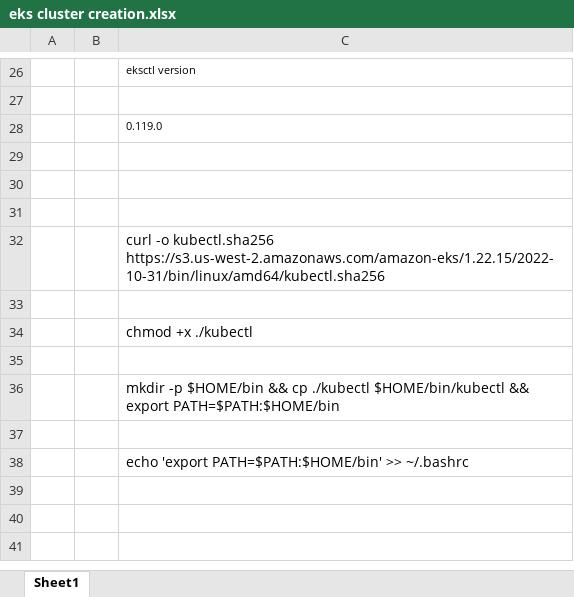
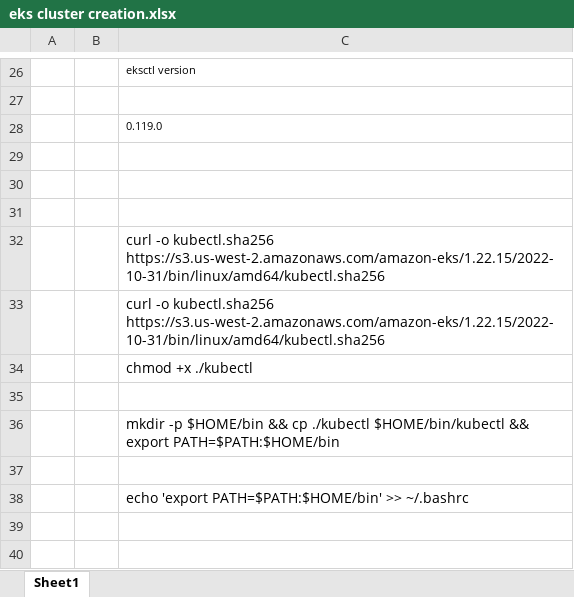
Before and after one commit to Patilgit/eks-cluster-creation, an Excel workbook: eks cluster creation.xlsx, sheet Sheet1, drawn as a sheet; only a part is shown, gaps mark what is left out; the shorter side is filled out with more unchanged rows; values as stored, in another font and other column widths than the file's, no borders; the diff names each change by its address in the sheet, - before the commit and + after, or states it on an @@ line.

Commit message:
Add files via upload

```diff
--- a/eks cluster creation.xlsx (sheet Sheet1)
+++ b/eks cluster creation.xlsx (sheet Sheet1)
-C33: (empty)
+C33: curl -o kubectl.sha256 https://s3.us-west-2.amazonaws.com/amazon-eks/1.22.15/2022-10-31/bin/linux/amd64/kubectl.sha256
```
